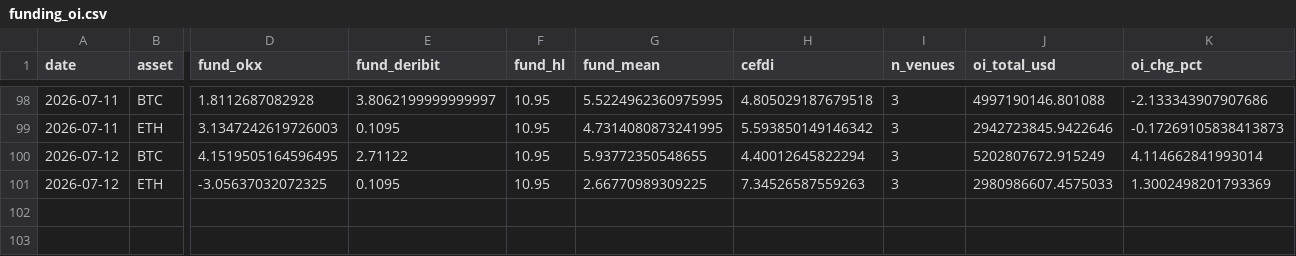
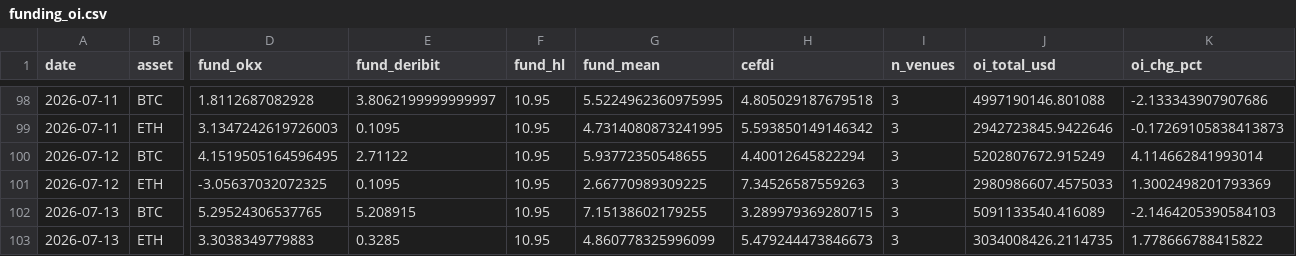
Before and after one commit to sanderdayan1982/cslc-pipeline, a CSV file: data/funding_oi.csv, drawn as a sheet; only a part is shown, gaps mark what is left out; rows hold the shown columns only; the diff names each change by its address in the sheet, - before the commit and + after, or states it on an @@ line.

Commit message:
data: pipeline update 2026-07-13

```diff
--- a/data/funding_oi.csv
+++ b/data/funding_oi.csv
+row 102: 2026-07-13 | BTC | 5.29524306537765 | 5.208915 | 10.95 | 7.15138602179255 | 3.289979369280715 | 3 | 5091133540.416089 | -2.1464205390584103
+row 103: 2026-07-13 | ETH | 3.3038349779883 | 0.3285 | 10.95 | 4.860778325996099 | 5.479244473846673 | 3 | 3034008426.2114735 | 1.778666788415822
```
Also changed, not shown: data/onchain.csv, data/stablecoins.csv.
